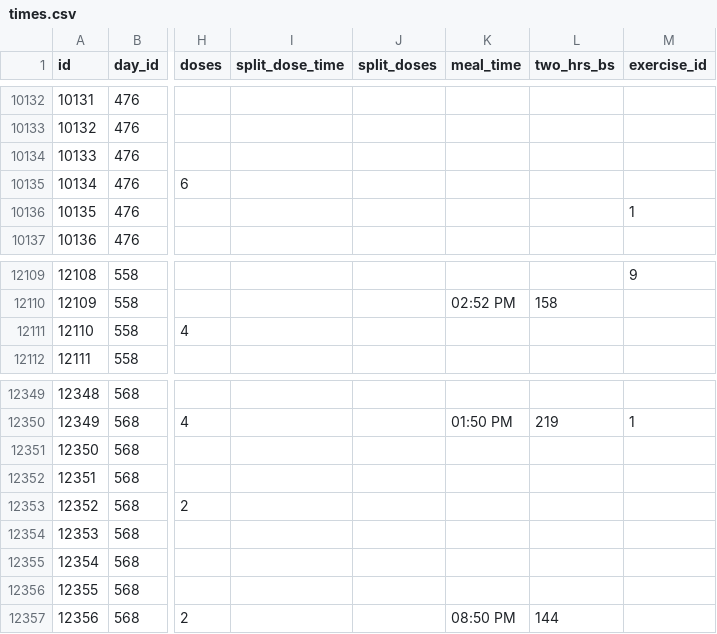
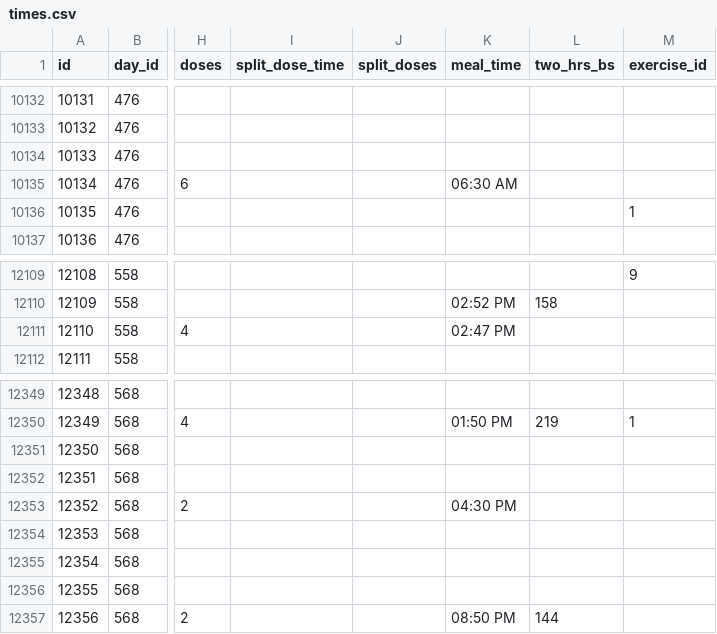
Before and after one commit to Exhibit-A-LUA/Phoenix-Projects, a CSV file: diabetes_v1/priv/repo/times.csv, drawn as a sheet; only a part is shown, gaps mark what is left out; the diff covers the shown part only; the diff names each change by its address in the sheet, - before the commit and + after, or states it on an @@ line.

Commit message:
completed seeding code to update time records to split out meals

```diff
--- a/diabetes_v1/priv/repo/times.csv
+++ b/diabetes_v1/priv/repo/times.csv
-K10135 (meal_time): (empty)
+K10135 (meal_time): 06:30 AM
-K12111 (meal_time): (empty)
+K12111 (meal_time): 02:47 PM
-K12353 (meal_time): (empty)
+K12353 (meal_time): 04:30 PM
```
Also changed, not shown: 5 edited cells elsewhere in this file, 1 other file.
